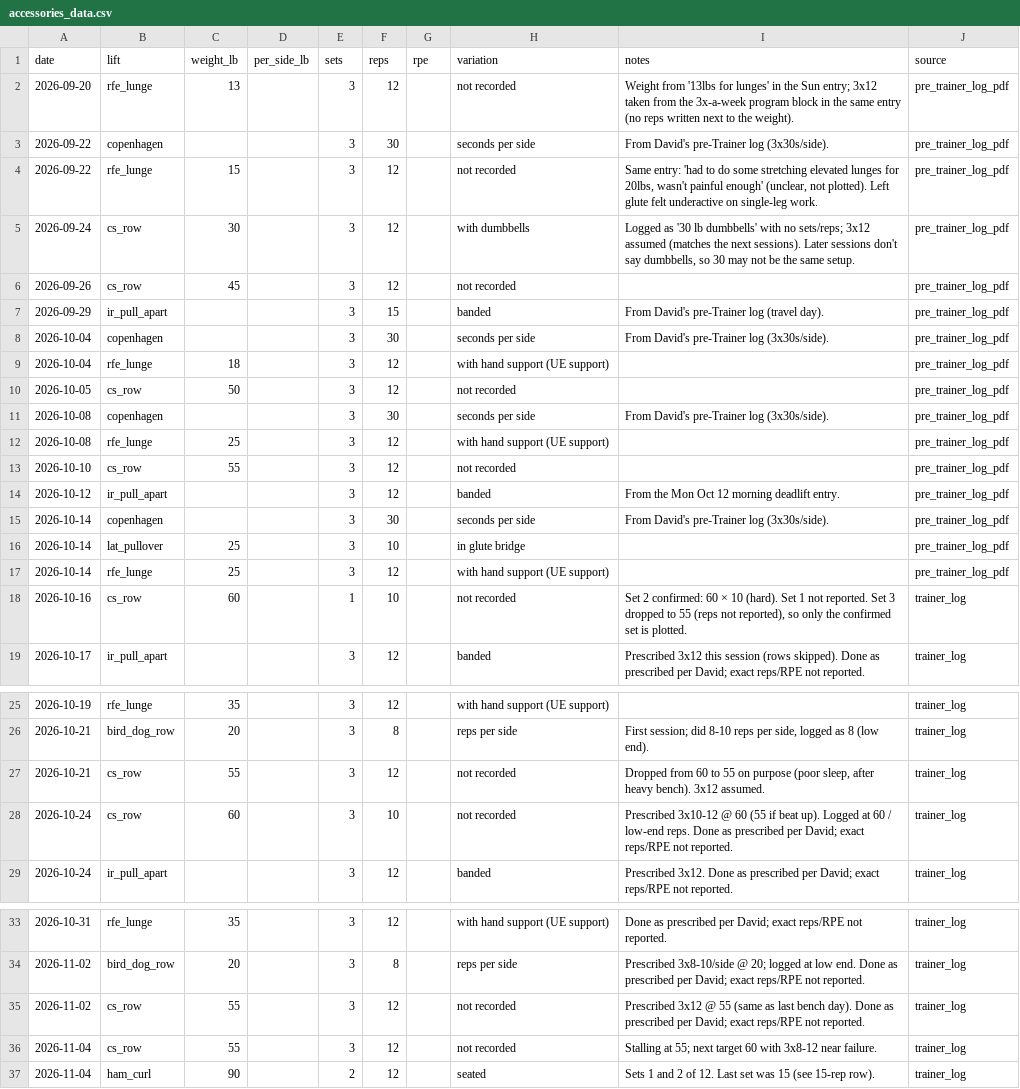
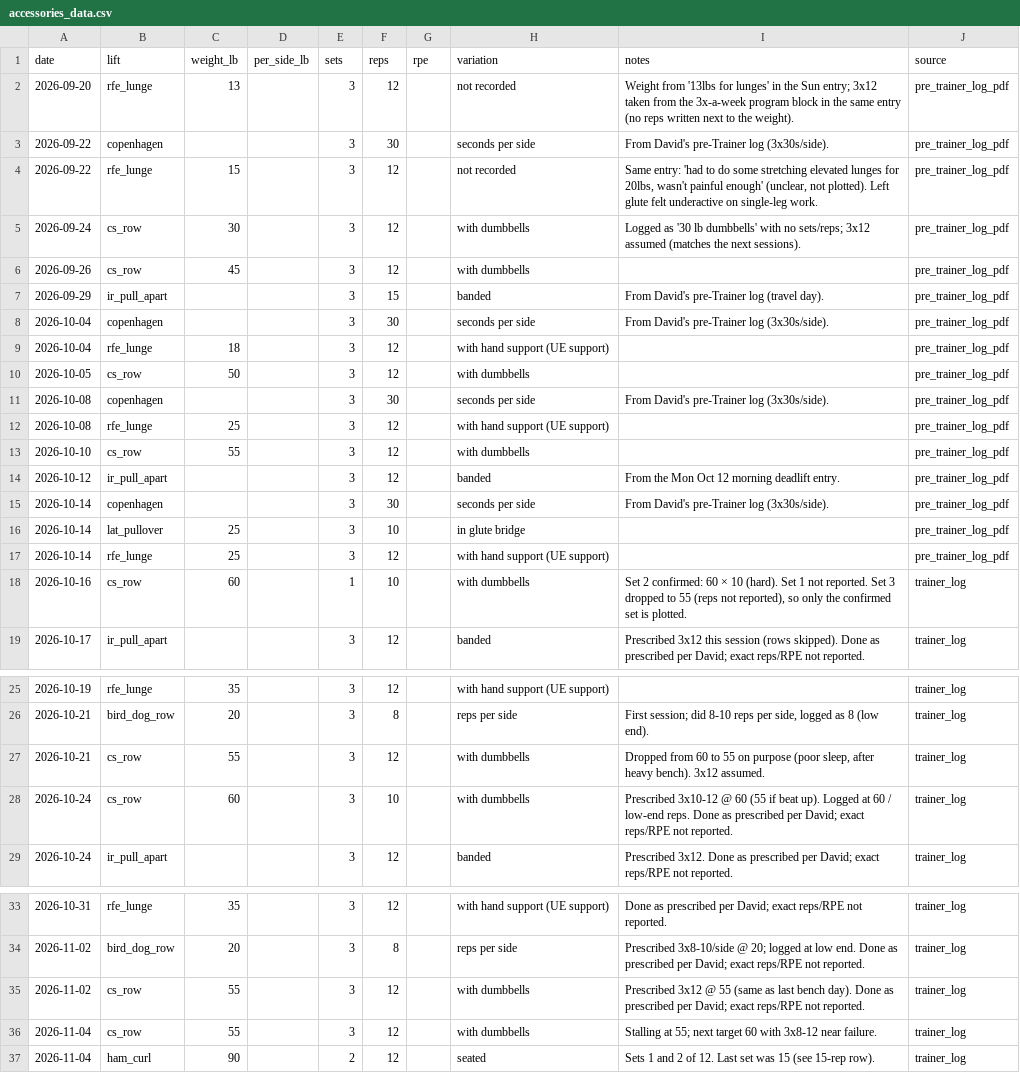
Before and after one commit to dionysuzx/sbd, a CSV file: accessories_data.csv, drawn as a sheet; only a part is shown, gaps mark what is left out.

Commit message:
Chest-supported row: all sessions were dumbbells

```diff
--- a/accessories_data.csv
+++ b/accessories_data.csv
@@ -4,4 +4,4 @@ date,lift,weight_lb,per_side_lb,sets,reps,rpe,variation,notes,source
 2026-09-22,rfe_lunge,15,,3,12,,not recorded,"Same entry: 'had to do some stretching elevated lunges for 20lbs, wasn't painful enough' (unclear, not plotted). Left glute felt underactive on single-leg work.",pre_trainer_log_pdf
-2026-09-24,cs_row,30,,3,12,,with dumbbells,"Logged as '30 lb dumbbells' with no sets/reps; 3x12 assumed (matches the next sessions). Later sessions don't say dumbbells, so 30 may not be the same setup.",pre_trainer_log_pdf
-2026-09-26,cs_row,45,,3,12,,not recorded,,pre_trainer_log_pdf
+2026-09-24,cs_row,30,,3,12,,with dumbbells,Logged as '30 lb dumbbells' with no sets/reps; 3x12 assumed (matches the next sessions).,pre_trainer_log_pdf
+2026-09-26,cs_row,45,,3,12,,with dumbbells,,pre_trainer_log_pdf
 2026-09-29,ir_pull_apart,,,3,15,,banded,From David's pre-Trainer log (travel day).,pre_trainer_log_pdf
@@ -9,6 +9,6 @@ date,lift,weight_lb,per_side_lb,sets,reps,rpe,variation,notes,source
 2026-10-04,rfe_lunge,18,,3,12,,with hand support (UE support),,pre_trainer_log_pdf
-2026-10-05,cs_row,50,,3,12,,not recorded,,pre_trainer_log_pdf
+2026-10-05,cs_row,50,,3,12,,with dumbbells,,pre_trainer_log_pdf
 2026-10-08,copenhagen,,,3,30,,seconds per side,From David's pre-Trainer log (3x30s/side).,pre_trainer_log_pdf
 2026-10-08,rfe_lunge,25,,3,12,,with hand support (UE support),,pre_trainer_log_pdf
-2026-10-10,cs_row,55,,3,12,,not recorded,,pre_trainer_log_pdf
+2026-10-10,cs_row,55,,3,12,,with dumbbells,,pre_trainer_log_pdf
 2026-10-12,ir_pull_apart,,,3,12,,banded,From the Mon Oct 12 morning deadlift entry.,pre_trainer_log_pdf
@@ -17,3 +17,3 @@ date,lift,weight_lb,per_side_lb,sets,reps,rpe,variation,notes,source
 2026-10-14,rfe_lunge,25,,3,12,,with hand support (UE support),,pre_trainer_log_pdf
-2026-10-16,cs_row,60,,1,10,,not recorded,"Set 2 confirmed: 60 × 10 (hard). Set 1 not reported. Set 3 dropped to 55 (reps not reported), so only the confirmed set is plotted.",trainer_log
+2026-10-16,cs_row,60,,1,10,,with dumbbells,"Set 2 confirmed: 60 × 10 (hard). Set 1 not reported. Set 3 dropped to 55 (reps not reported), so only the confirmed set is plotted.",trainer_log
 2026-10-17,ir_pull_apart,,,3,12,,banded,Prescribed 3x12 this session (rows skipped). Done as prescribed per David; exact reps/RPE not reported.,trainer_log
@@ -26,4 +26,4 @@ date,lift,weight_lb,per_side_lb,sets,reps,rpe,variation,notes,source
 2026-10-21,bird_dog_row,20,,3,8,,reps per side,"First session; did 8-10 reps per side, logged as 8 (low end).",trainer_log
-2026-10-21,cs_row,55,,3,12,,not recorded,"Dropped from 60 to 55 on purpose (poor sleep, after heavy bench). 3x12 assumed.",trainer_log
-2026-10-24,cs_row,60,,3,10,,not recorded,Prescribed 3x10-12 @ 60 (55 if beat up). Logged at 60 / low-end reps. Done as prescribed per David; exact reps/RPE not reported.,trainer_log
+2026-10-21,cs_row,55,,3,12,,with dumbbells,"Dropped from 60 to 55 on purpose (poor sleep, after heavy bench). 3x12 assumed.",trainer_log
+2026-10-24,cs_row,60,,3,10,,with dumbbells,Prescribed 3x10-12 @ 60 (55 if beat up). Logged at 60 / low-end reps. Done as prescribed per David; exact reps/RPE not reported.,trainer_log
 2026-10-24,ir_pull_apart,,,3,12,,banded,Prescribed 3x12. Done as prescribed per David; exact reps/RPE not reported.,trainer_log
@@ -34,4 +34,4 @@ date,lift,weight_lb,per_side_lb,sets,reps,rpe,variation,notes,source
 2026-11-02,bird_dog_row,20,,3,8,,reps per side,Prescribed 3x8-10/side @ 20; logged at low end. Done as prescribed per David; exact reps/RPE not reported.,trainer_log
-2026-11-02,cs_row,55,,3,12,,not recorded,Prescribed 3x12 @ 55 (same as last bench day). Done as prescribed per David; exact reps/RPE not reported.,trainer_log
-2026-11-04,cs_row,55,,3,12,,not recorded,Stalling at 55; next target 60 with 3x8-12 near failure.,trainer_log
+2026-11-02,cs_row,55,,3,12,,with dumbbells,Prescribed 3x12 @ 55 (same as last bench day). Done as prescribed per David; exact reps/RPE not reported.,trainer_log
+2026-11-04,cs_row,55,,3,12,,with dumbbells,Stalling at 55; next target 60 with 3x8-12 near failure.,trainer_log
 2026-11-04,ham_curl,90,,2,12,,seated,Sets 1 and 2 of 12. Last set was 15 (see 15-rep row).,trainer_log
```
Also changed, not shown: 1 other file.
